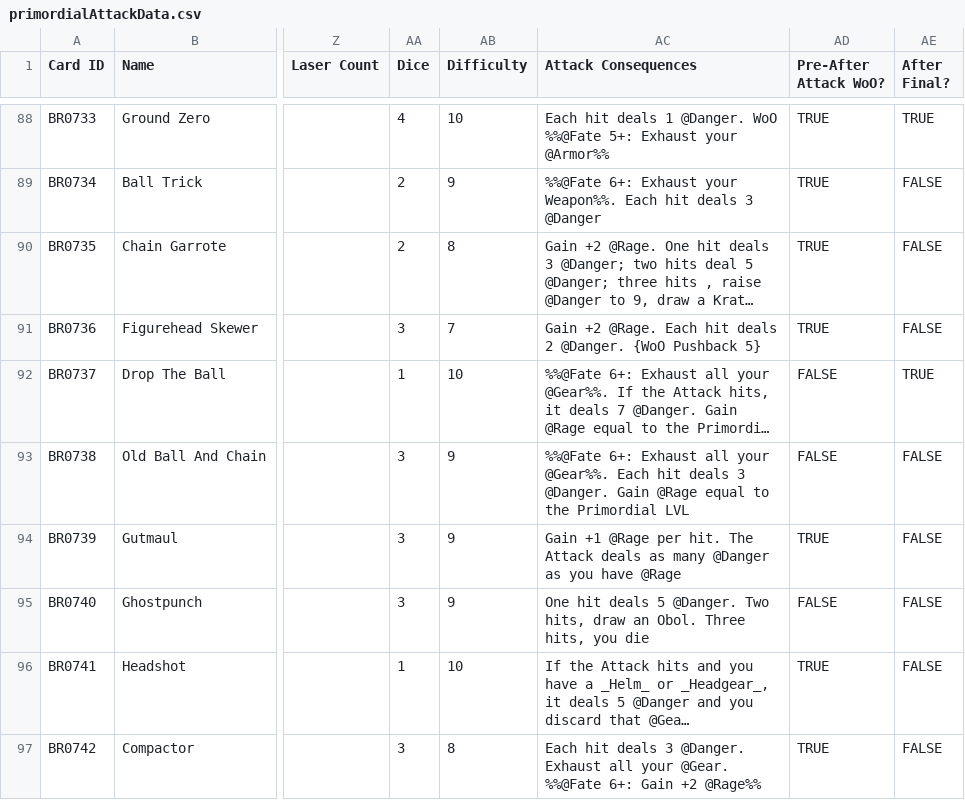
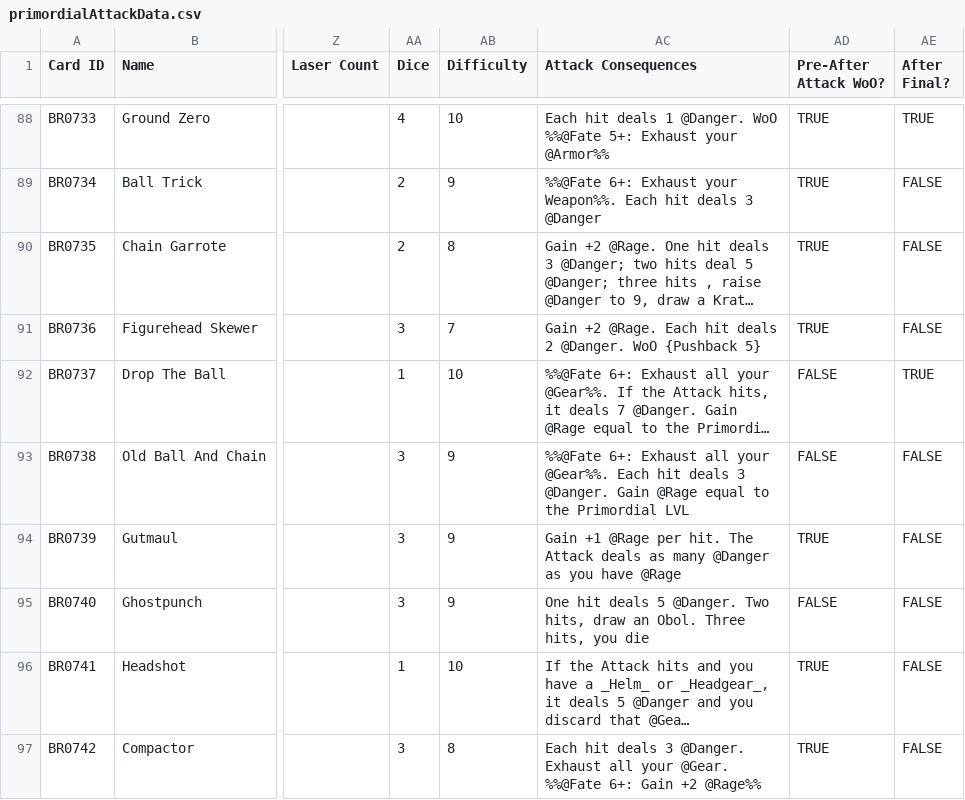
Before and after one commit to AedanThornton/atcc-api, a CSV file: data/CSV/primordialAttackData.csv, drawn as a sheet; only a part is shown, gaps mark what is left out; long unchanged cells end in …; the diff covers the shown part only; the diff names each change by its address in the sheet, - before the commit and + after, or states it on an @@ line.

Commit message:
Fix: Consequence parsing and Dahaka crit response parsing

```diff
--- a/data/CSV/primordialAttackData.csv
+++ b/data/CSV/primordialAttackData.csv
-AC91 (Attack Consequences): …2 @Danger. {WoO Pushback 5}
+AC91 (Attack Consequences): …2 @Danger. WoO {Pushback 5}
```
Also changed, not shown: 16 edited cells elsewhere in this file, 4 other files.
